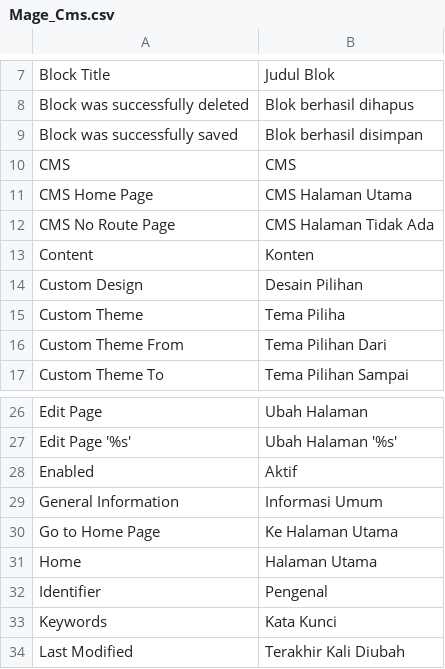
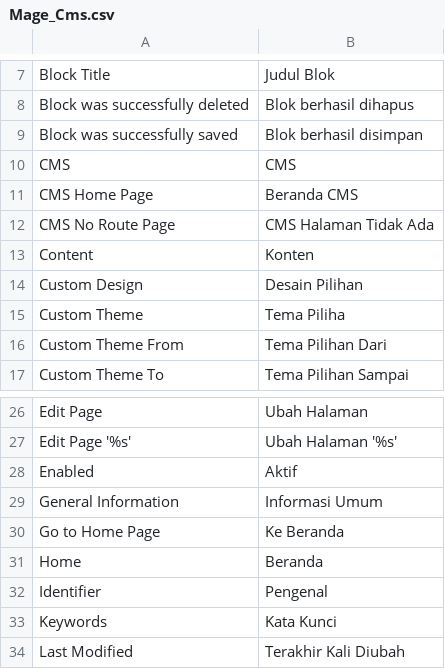
Before and after one commit to bippo/magento-id, a CSV file: app/locale/id_ID/Mage_Cms.csv, drawn as a sheet; only a part is shown, gaps mark what is left out.

Commit message:
Beranda

```diff
--- a/app/locale/id_ID/Mage_Cms.csv
+++ b/app/locale/id_ID/Mage_Cms.csv
@@ -10,3 +10,3 @@
 "CMS","CMS"
-"CMS Home Page","CMS Halaman Utama"
+"CMS Home Page","Beranda CMS"
 "CMS No Route Page","CMS Halaman Tidak Ada"
@@ -29,4 +29,4 @@
 "General Information","Informasi Umum"
-"Go to Home Page","Ke Halaman Utama"
-"Home","Halaman Utama"
+"Go to Home Page","Ke Beranda"
+"Home","Beranda"
 "Identifier","Pengenal"
```
Also changed, not shown: app/locale/id_ID/Mage_Adminhtml.csv, app/locale/id_ID/Mage_CatalogSearch.csv.
